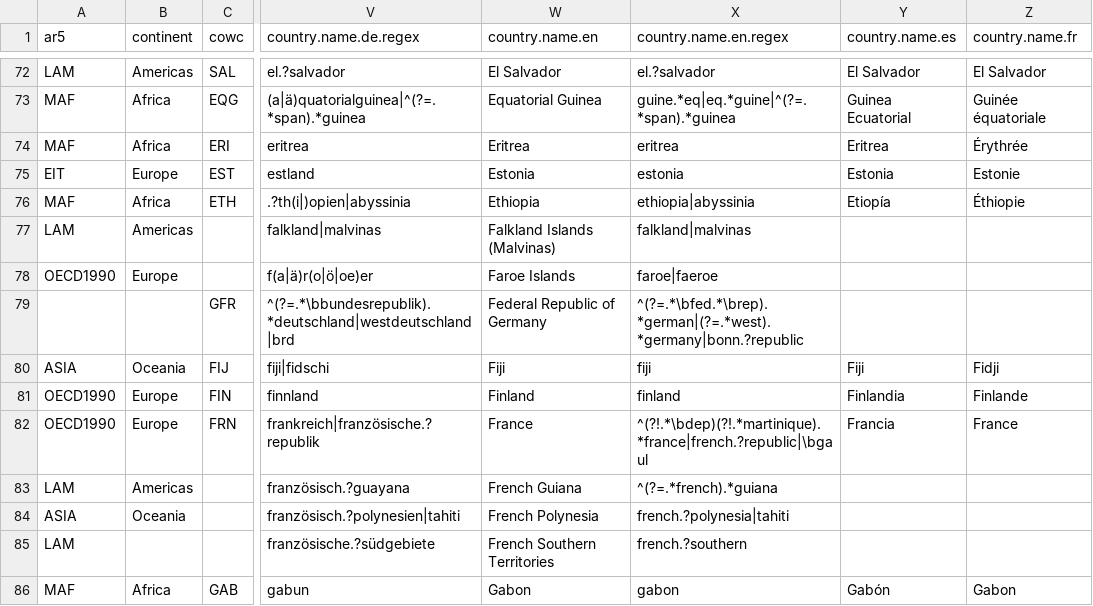
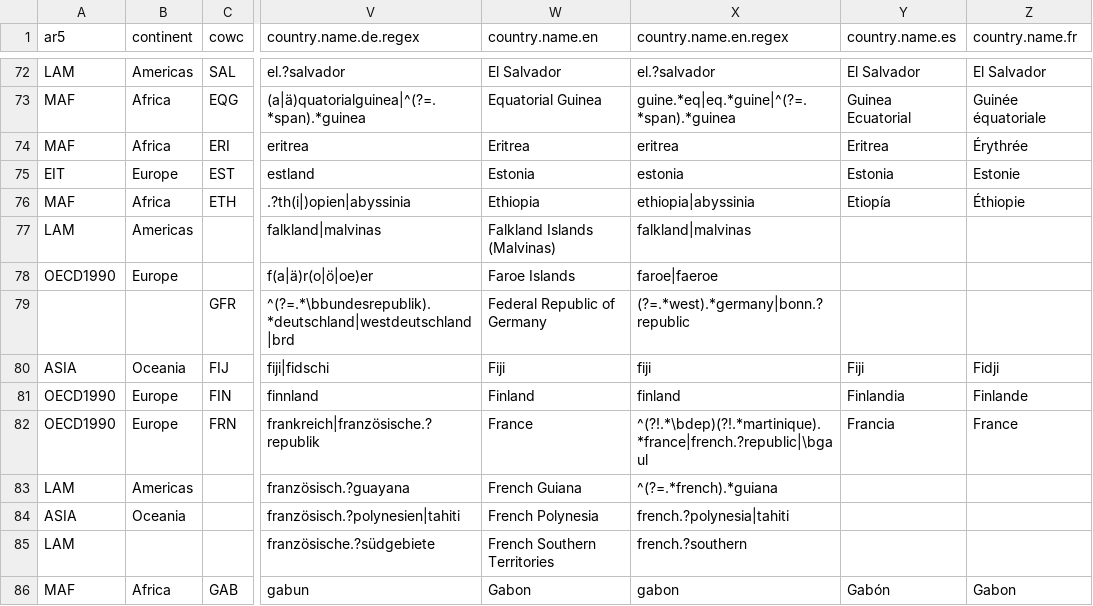
Before and after one commit to vincentarelbundock/countrycode, a CSV file: data/countrycode_data.csv, drawn as a sheet; only a part is shown, gaps mark what is left out; the diff names each change by its address in the sheet, - before the commit and + after, or states it on an @@ line.

Commit message:
German Federal Republic

```diff
--- a/data/countrycode_data.csv
+++ b/data/countrycode_data.csv
-X79 (country.name.en.regex): ^(?=.*\bfed.*\brep).*german|(?=.*west).*germany|bonn.?republic
+X79 (country.name.en.regex): (?=.*west).*germany|bonn.?republic
```
Also changed, not shown: 1 other file.
